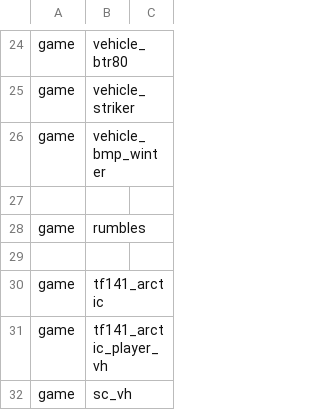
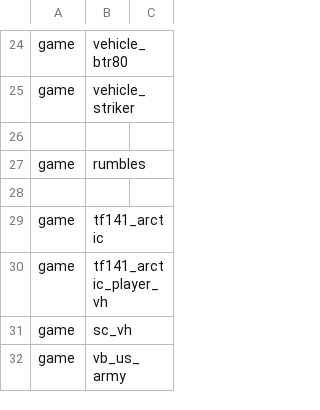
Before and after one commit to 3bdulra7manAmir/H2_Reversed, a CSV file: zones.csv, drawn as a sheet; only a part is shown, gaps mark what is left out; the shorter side is filled out with more unchanged rows.

```diff
--- a/zones.csv
+++ b/zones.csv
@@ -25,3 +25,2 @@ game,vehicle_btr80
 game,vehicle_striker
-game,vehicle_bmp_winter
 
```
Also changed, not shown: 1 other file.
